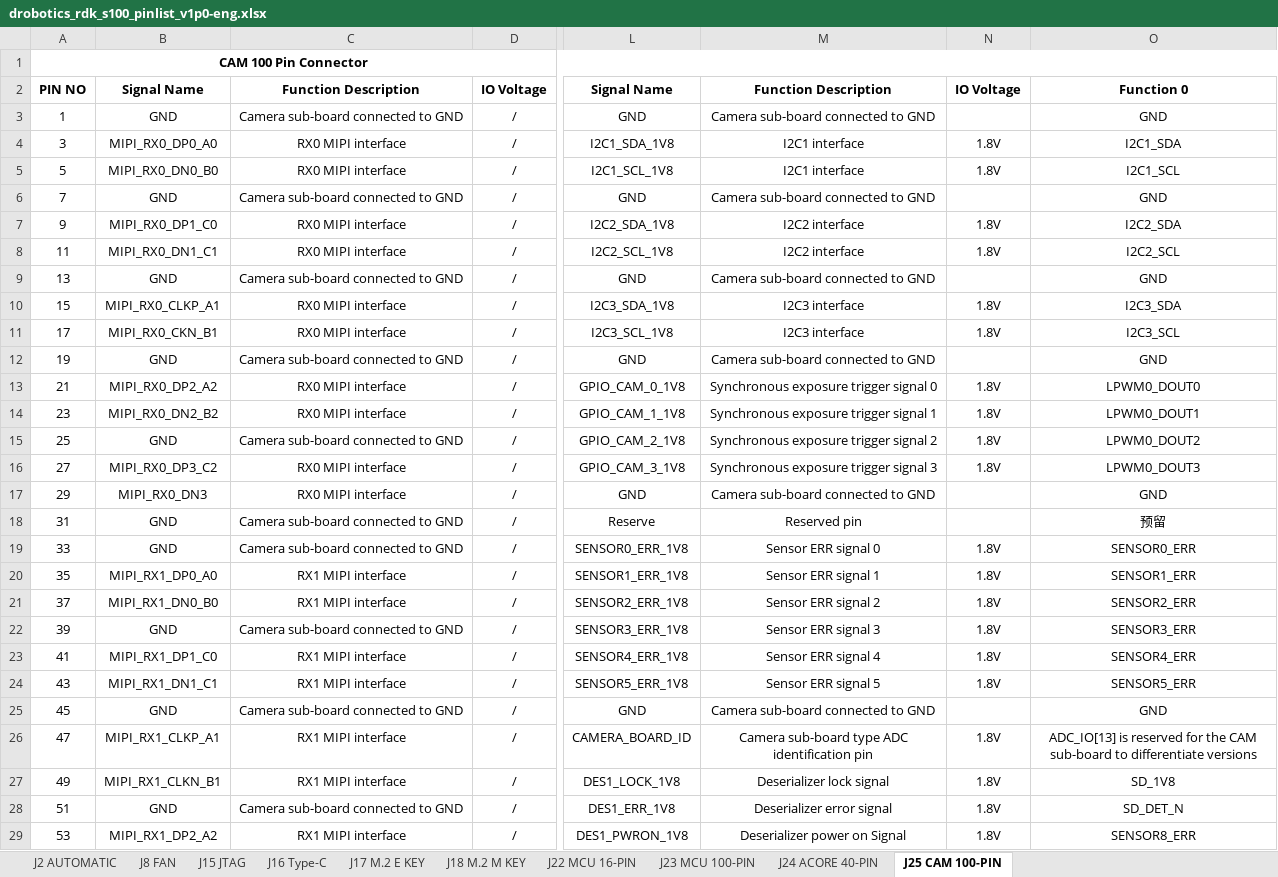
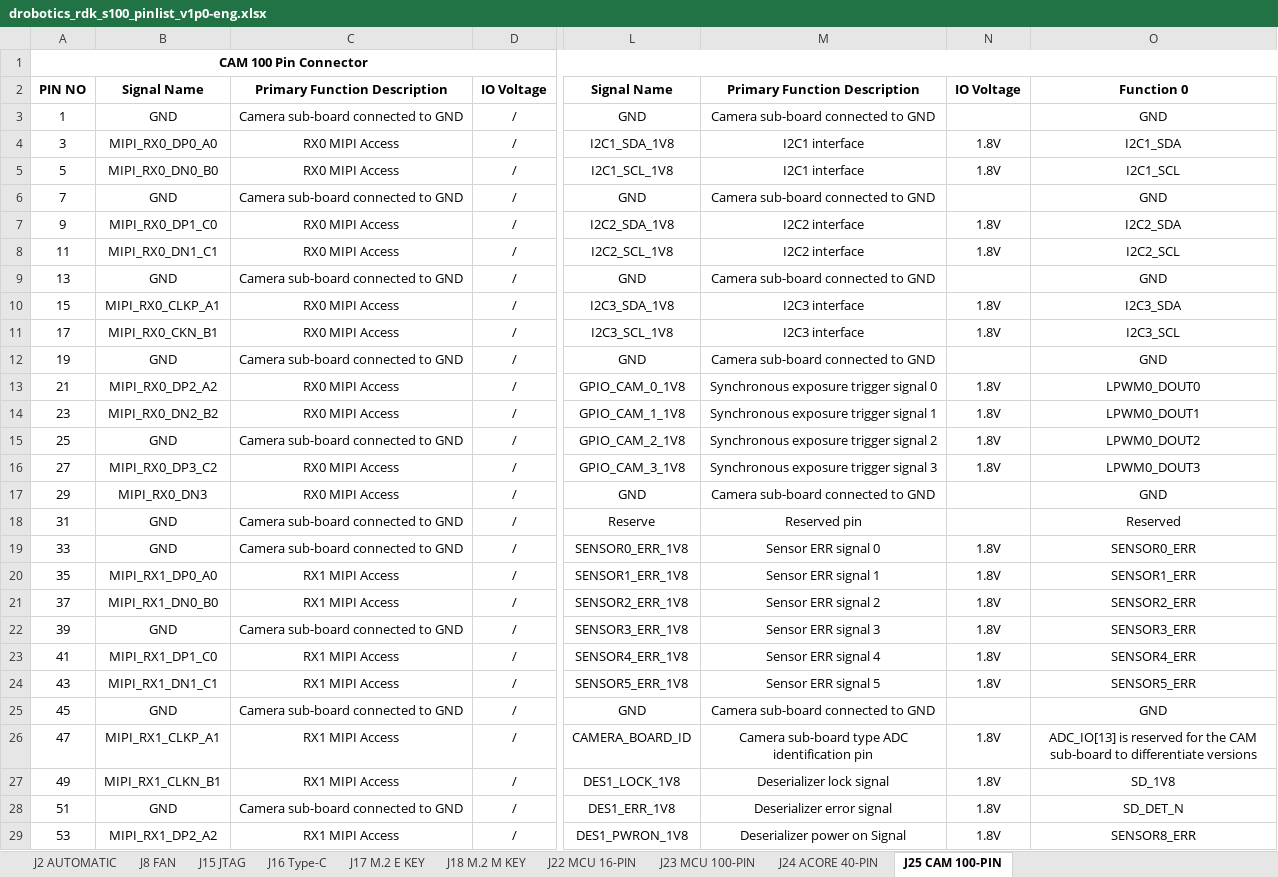
Before and after one commit to D-Robotics/rdk_doc, an Excel workbook: static/asset/rdk_s100/drobotics_rdk_s100_pinlist_v1p0-eng.xlsx, sheet J25 CAM 100-PIN, drawn as a sheet; only a part is shown, gaps mark what is left out; values as stored, in another font and other column widths than the file's, no borders; the diff covers the shown part only; the diff names each change by its address in the sheet, - before the commit and + after, or states it on an @@ line.

Commit message:
📝 docs(other): Update the interface definition file for Chapter 1

```diff
--- a/static/asset/rdk_s100/drobotics_rdk_s100_pinlist_v1p0-eng.xlsx (sheet J25 CAM 100-PIN)
+++ b/static/asset/rdk_s100/drobotics_rdk_s100_pinlist_v1p0-eng.xlsx (sheet J25 CAM 100-PIN)
-C2: Function Description
+C2: Primary Function Description
-M2: Function Description
+M2: Primary Function Description
-C4:C5: RX0 MIPI interface
+C4:C5: RX0 MIPI Access
-C7:C8: RX0 MIPI interface
+C7:C8: RX0 MIPI Access
-C10:C11: RX0 MIPI interface
+C10:C11: RX0 MIPI Access
-C13:C14: RX0 MIPI interface
+C13:C14: RX0 MIPI Access
-C16:C17: RX0 MIPI interface
+C16:C17: RX0 MIPI Access
-O18: 预留
+O18: Reserved
-C20:C21: RX1 MIPI interface
+C20:C21: RX1 MIPI Access
-C23:C24: RX1 MIPI interface
+C23:C24: RX1 MIPI Access
-C26:C27: RX1 MIPI interface
+C26:C27: RX1 MIPI Access
-C29: RX1 MIPI interface
+C29: RX1 MIPI Access
```
Also changed, not shown: 13 edited cells elsewhere in this sheet, sheet J15 JTAG, sheet J16 Type-C, sheet J22 MCU 16-PIN, sheet J17 M.2 E KEY, sheet J8 FAN, sheet J23 MCU 100-PIN, 2 more sheets, static/asset/rdk_s100/drobotics_rdk_s100_camera_expansion_board_pinlist_v1p0-eng.xlsx, static/asset/rdk_s100/drobotics_rdk_s100_mcu_port_expansion_board_pinlist_v1p0-eng.xlsx.
